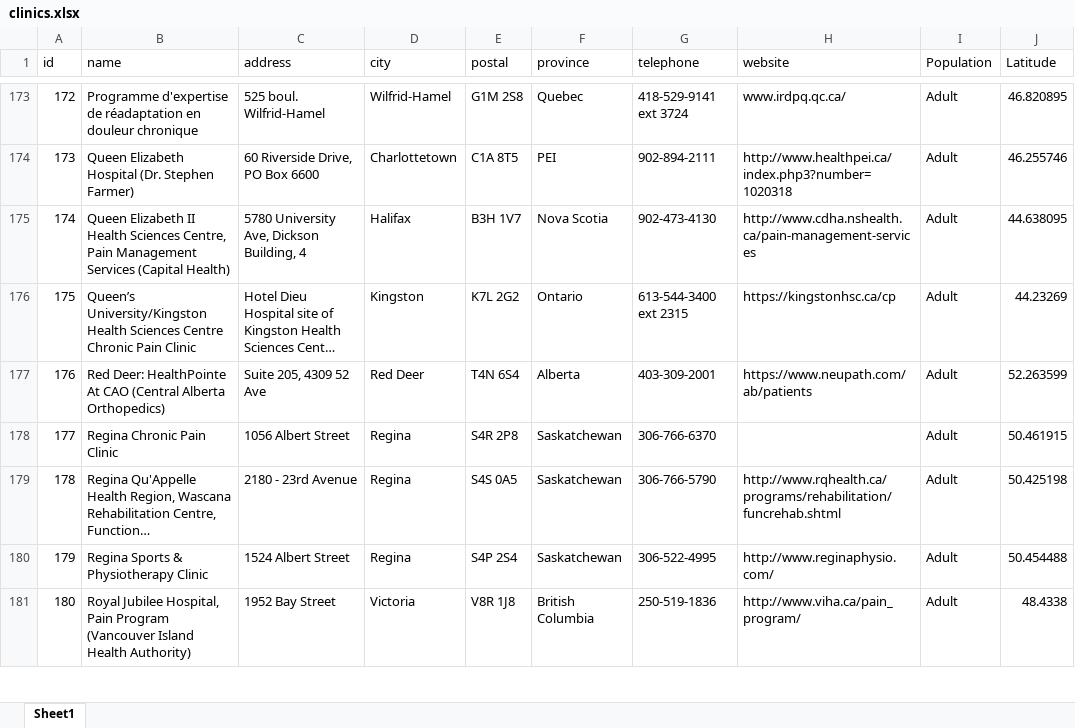
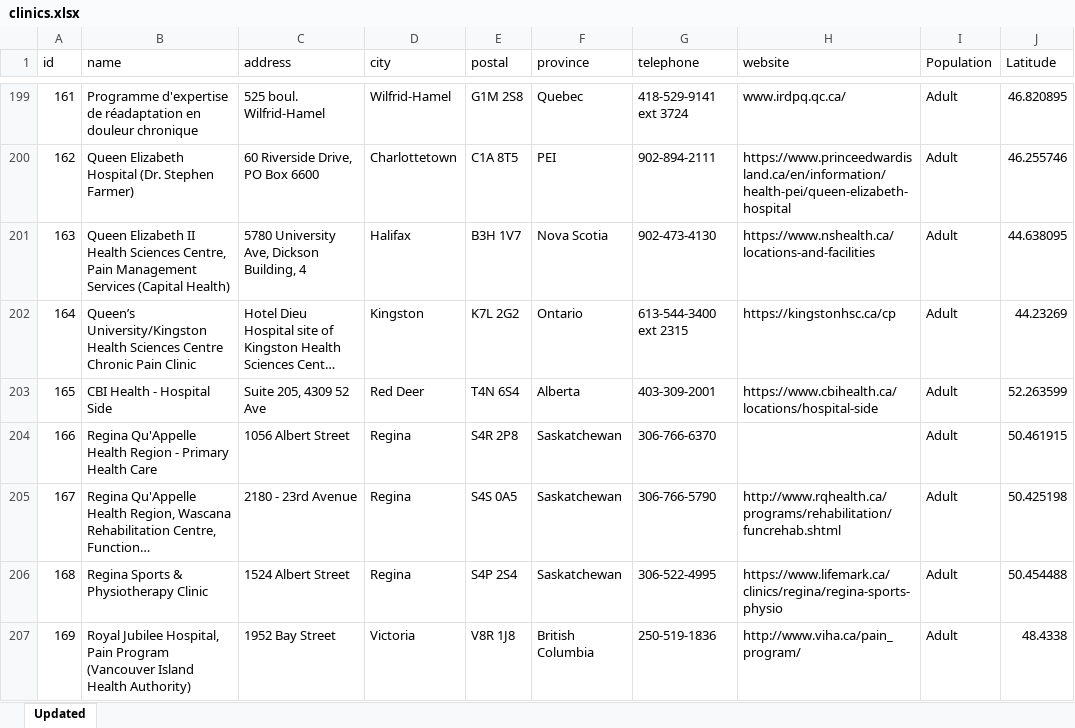
Before and after one commit to MGDIPRC/MapApp2, an Excel workbook: clinics.xlsx, sheet Updated, drawn as a sheet; only a part is shown, gaps mark what is left out; long unchanged cells end in …; values as stored, in another font and other column widths than the file's, no cell formats; addresses are those after the commit; the diff covers the shown part only; the diff names each change by its address in the sheet, - before the commit and + after, or states it on an @@ line.

```diff
--- a/clinics.xlsx (sheet Updated)
+++ b/clinics.xlsx (sheet Updated)
-sheet tab: Sheet1
+sheet tab: Updated
@@ column A (id) renumbered between rows 70 and 255 @@
-H200 (website): http://www.healthpei.ca/index.php3?number=1020318
+H200 (website): https://www.princeedwardisland.ca/en/information/health-pei/queen-elizabeth-hospital
-H201 (website): http://www.cdha.nshealth.ca/pain‐management‐services
+H201 (website): https://www.nshealth.ca/locations-and-facilities
-B203 (name): Red Deer: HealthPointe At CAO (Central Alberta Orthopedics)
+B203 (name): CBI Health - Hospital Side
-H203 (website): https://www.neupath.com/ab/patients
+H203 (website): https://www.cbihealth.ca/locations/hospital-side
-B204 (name): Regina Chronic Pain Clinic
+B204 (name): Regina Qu'Appelle Health Region - Primary Health Care
-H206 (website): http://www.reginaphysio.com/
+H206 (website): https://www.lifemark.ca/clinics/regina/regina-sports-physio
```
Also changed, not shown: 50 added rows, 27 removed rows and 252 edited cells elsewhere in this sheet, cell formats.
